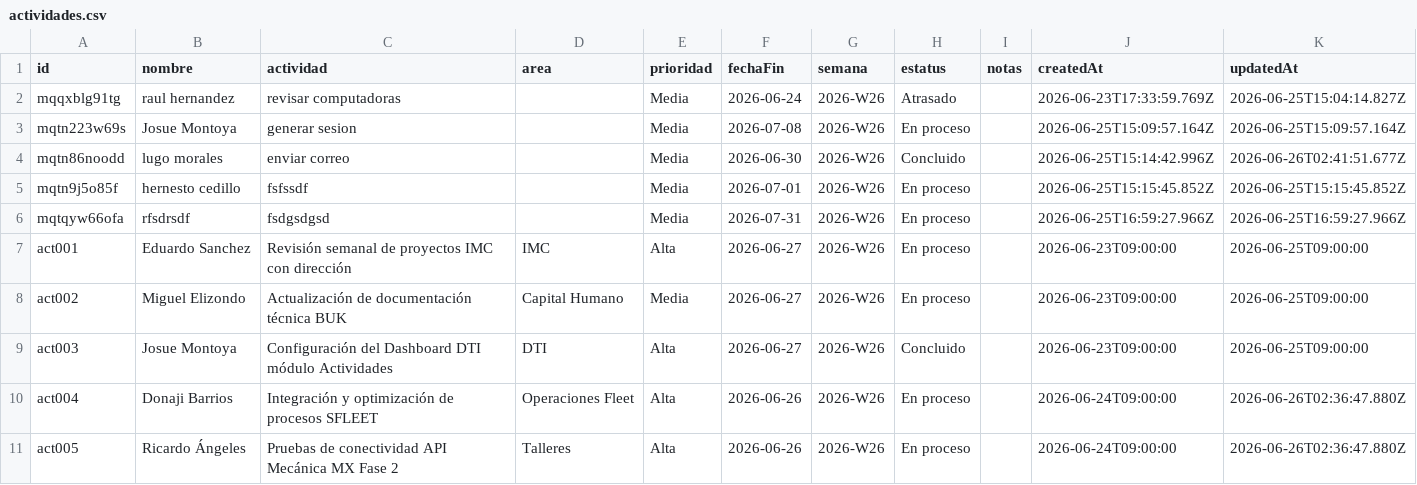
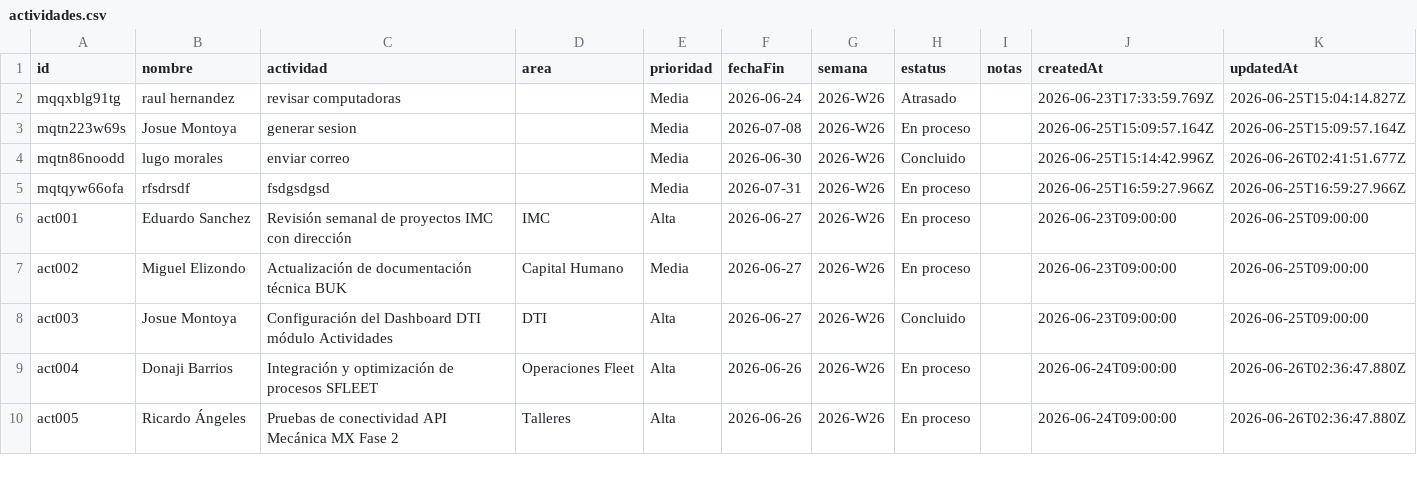
Before and after one commit to DTI-Dashboard/Proyectos, a CSV file: actividades.csv, drawn as a sheet; only a part is shown.

Commit message:
backup: actividades.csv actualizado desde dashboard

```diff
--- a/actividades.csv
+++ b/actividades.csv
@@ -4,3 +4,2 @@ id,nombre,actividad,area,prioridad,fechaFin,semana,estatus,notas,createdAt,updat
 "mqtn86noodd","lugo morales","enviar correo","","Media","2026-06-30","2026-W26","Concluido","","2026-06-25T15:14:42.996Z","2026-06-26T02:41:51.677Z"
-"mqtn9j5o85f","hernesto cedillo","fsfssdf","","Media","2026-07-01","2026-W26","En proceso","","2026-06-25T15:15:45.852Z","2026-06-25T15:15:45.852Z"
 "mqtqyw66ofa","rfsdrsdf","fsdgsdgsd","","Media","2026-07-31","2026-W26","En proceso","","2026-06-25T16:59:27.966Z","2026-06-25T16:59:27.966Z"
```
